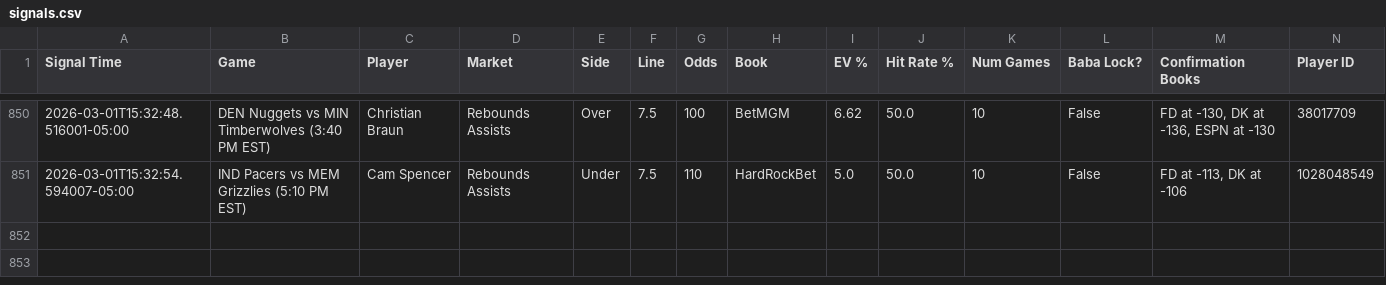
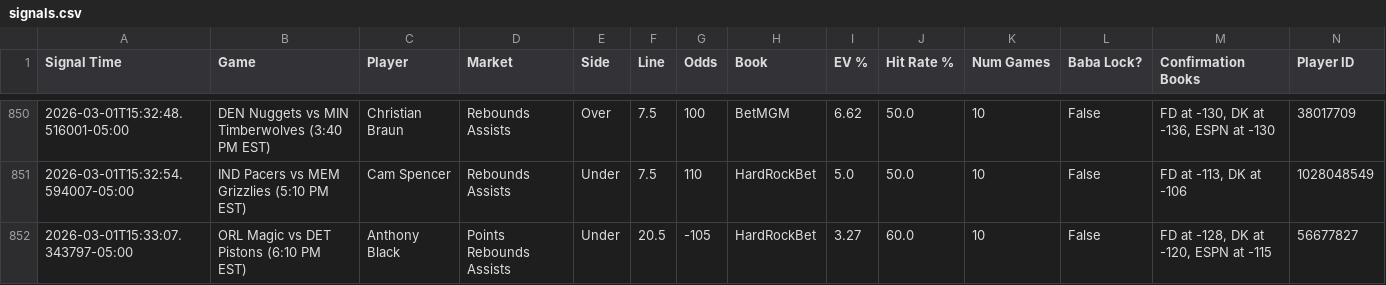
Before and after one commit to michaeljhart12-byte/Baba-Bot-Dashboard, a CSV file: signals.csv, drawn as a sheet; only a part is shown, gaps mark what is left out; rows hold the shown columns only; the diff names each change by its address in the sheet, - before the commit and + after, or states it on an @@ line.

Commit message:
Auto-update signals.csv

```diff
--- a/signals.csv
+++ b/signals.csv
+row 852: 2026-03-01T15:33:07.343797-05:00 | ORL Magic vs DET Pistons (6:10 PM EST) | Anthony Black | Points Rebounds Assists | Under | 20.5 | -105 | HardRockBet | 3.27 | 60.0 | 10 | False | FD at -128, DK at -120, ESPN at -115 | 56677827
```
